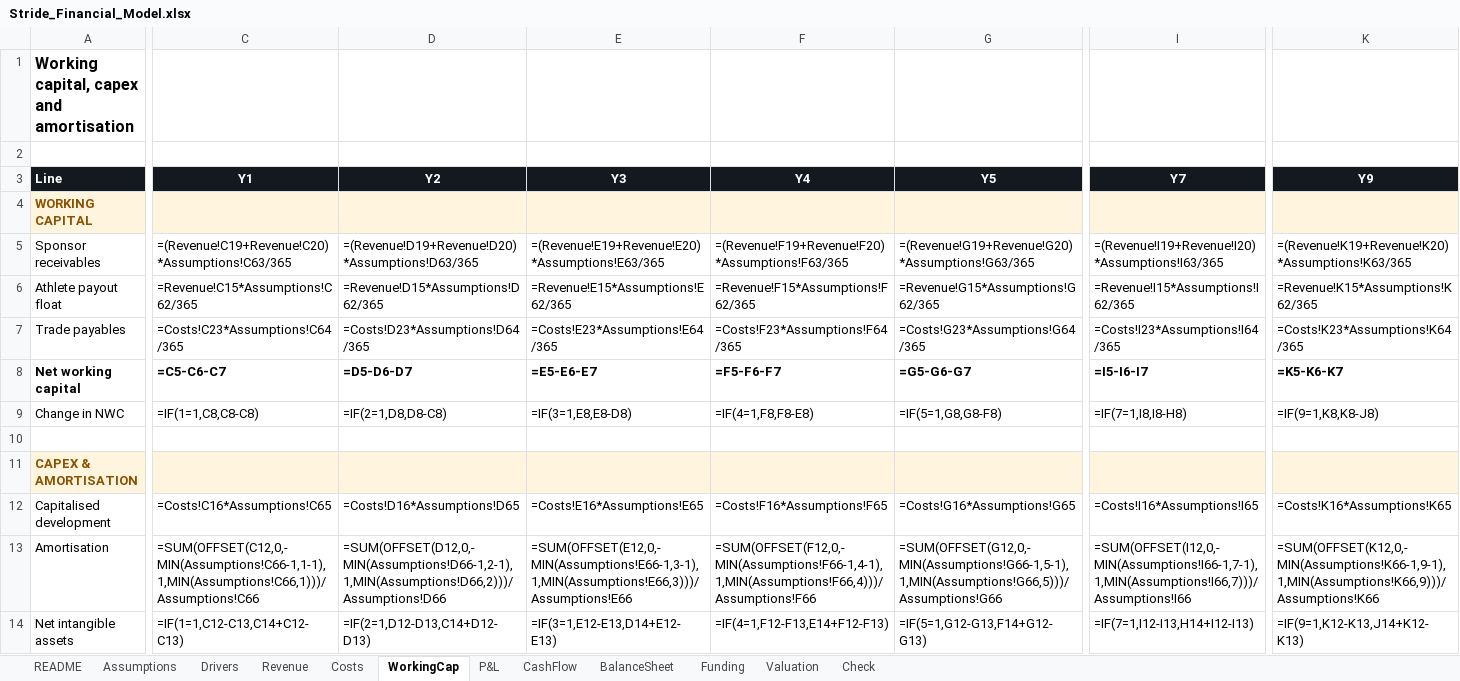
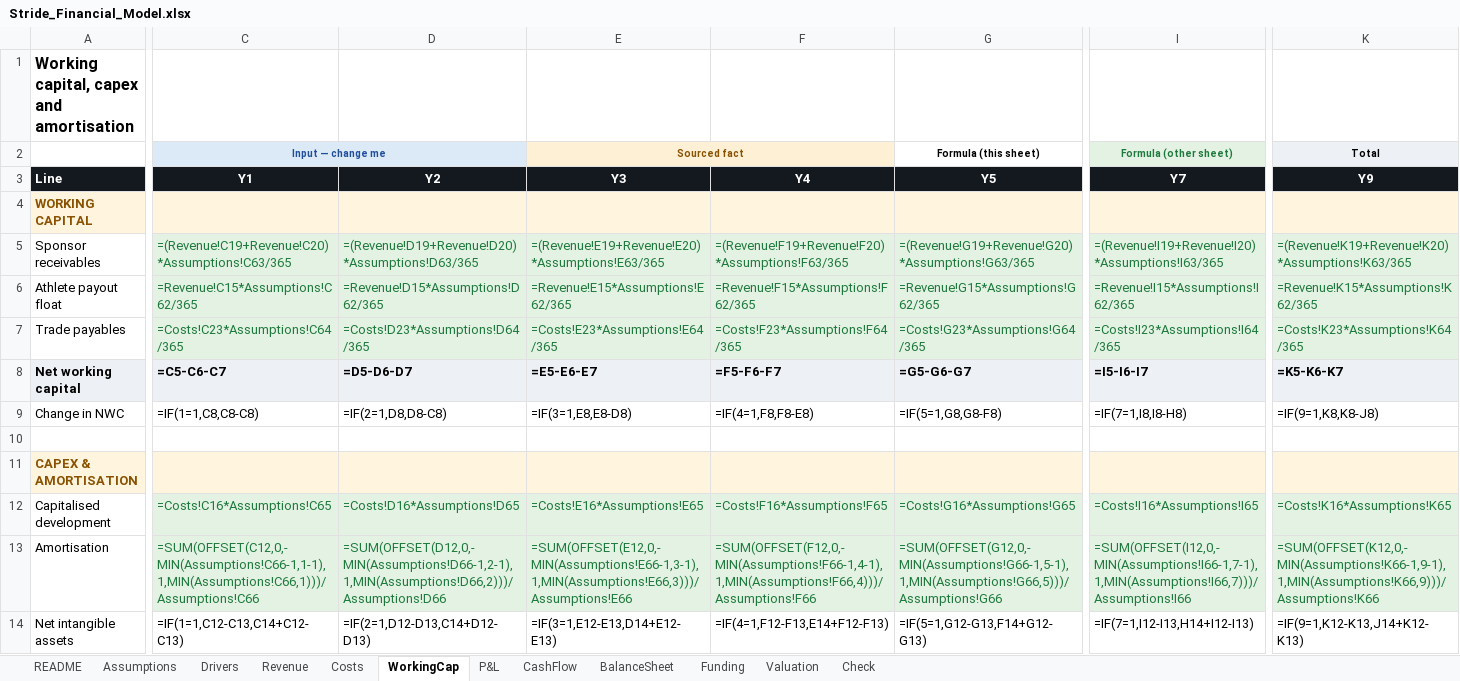
Before and after one commit to jadzoghaib/stride, an Excel workbook: business-plan/Stride_Financial_Model.xlsx, sheet WorkingCap, drawn as a sheet; only a part is shown, gaps mark what is left out; values as stored, in another font and other column widths than the file's, no borders; formulas without a stored value are shown as written; rows hold the shown columns only; the diff covers the shown part only; the diff names each change by its address in the sheet, - before the commit and + after, or states it on an @@ line.

```diff
--- a/business-plan/Stride_Financial_Model.xlsx (sheet WorkingCap)
+++ b/business-plan/Stride_Financial_Model.xlsx (sheet WorkingCap)
-row 2: (empty)
+row 2:  | Input — change me |  | Sourced fact |  | Formula (this sheet) | Formula (other sheet) | Total
-C2 fill: none
+C2 fill: #DCE9F7
+C2:D2 merged
-E2 fill: none
+E2 fill: #FDF0D5
+E2:F2 merged
+G2:H2 merged
-I2 fill: none
+I2 fill: #E4F2E4
+I2:J2 merged
-K2 fill: none
+K2 fill: #EDF0F5
+K2:L2 merged
@@ C5:K7 fill: none → #E4F2E4, text colour: black → #1E7A3C @@
-A8:K8 fill: none
+A8:K8 fill: #EDF0F5
@@ C12:K13 fill: none → #E4F2E4, text colour: black → #1E7A3C @@
```
Also changed, not shown: cell formats elsewhere in this sheet, sheet Check, sheet Assumptions, sheet BalanceSheet, sheet P&L, sheet CashFlow, sheet Funding, 5 more sheets, 1 other file.
